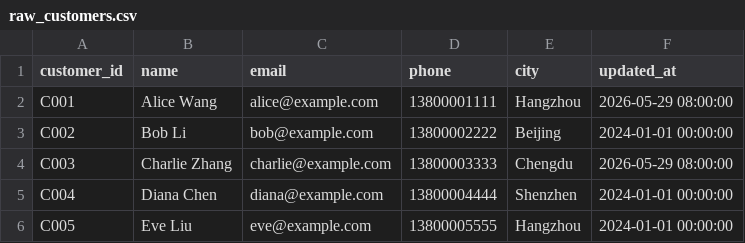
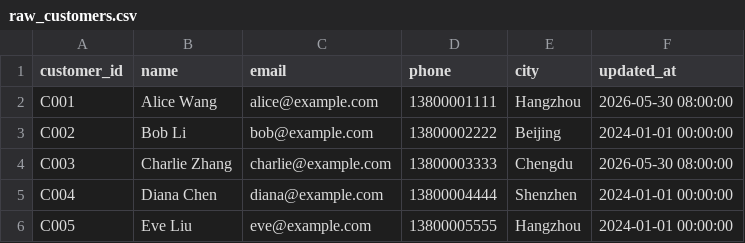
Before and after one commit to clickzetta/dbt-clickzetta, a CSV file: examples/seeds/raw_customers.csv, drawn as a sheet.

```diff
--- a/examples/seeds/raw_customers.csv
+++ b/examples/seeds/raw_customers.csv
@@ -1,5 +1,5 @@
 customer_id,name,email,phone,city,updated_at
-C001,Alice Wang,alice@example.com,13800001111,Hangzhou,2026-05-29 08:00:00
+C001,Alice Wang,alice@example.com,13800001111,Hangzhou,2026-05-30 08:00:00
 C002,Bob Li,bob@example.com,13800002222,Beijing,2024-01-01 00:00:00
-C003,Charlie Zhang,charlie@example.com,13800003333,Chengdu,2026-05-29 08:00:00
+C003,Charlie Zhang,charlie@example.com,13800003333,Chengdu,2026-05-30 08:00:00
 C004,Diana Chen,diana@example.com,13800004444,Shenzhen,2024-01-01 00:00:00
```
Also changed, not shown: 4 other files.
